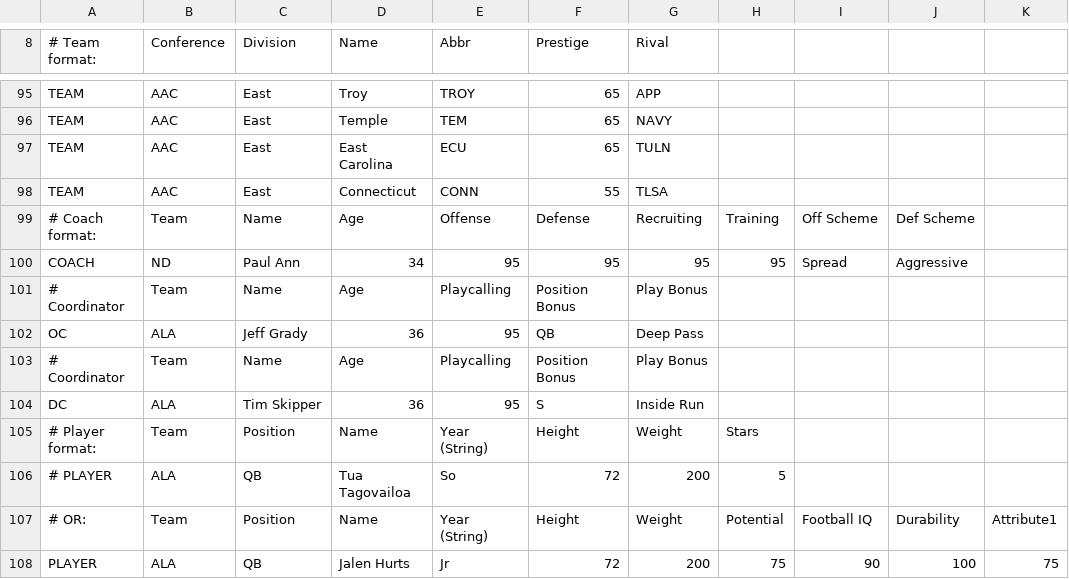
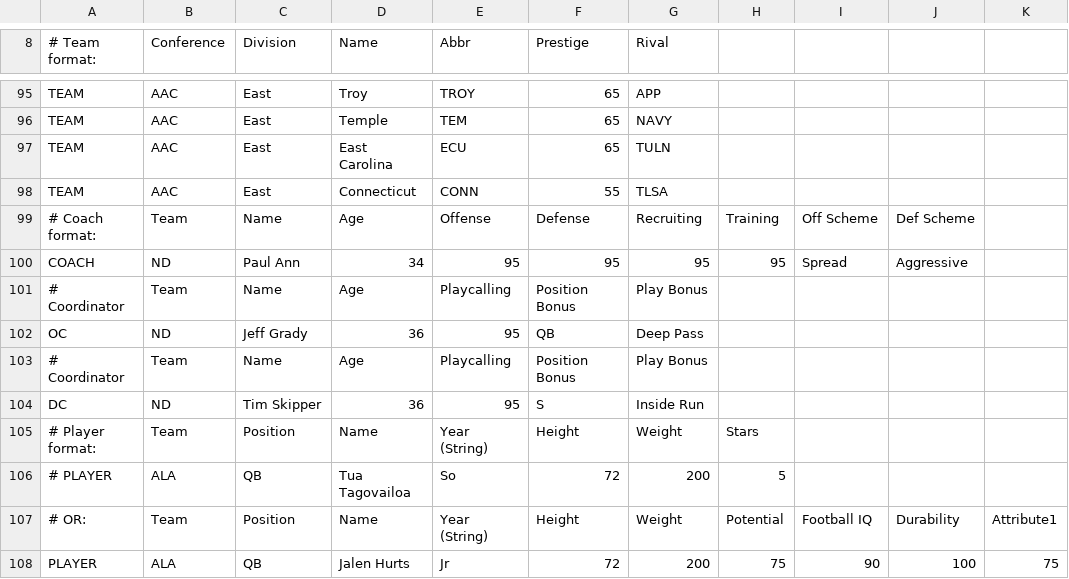
Before and after one commit to paulan77/fcii, a CSV file: pa77.csv, drawn as a sheet; only a part is shown, gaps mark what is left out; the diff names each change by its address in the sheet, - before the commit and + after, or states it on an @@ line.

Commit message:
Add files via upload

```diff
--- a/pa77.csv
+++ b/pa77.csv
-B102 (Conference): ALA
+B102 (Conference): ND
-B104 (Conference): ALA
+B104 (Conference): ND
```
